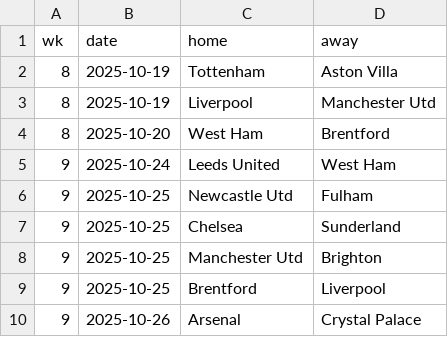
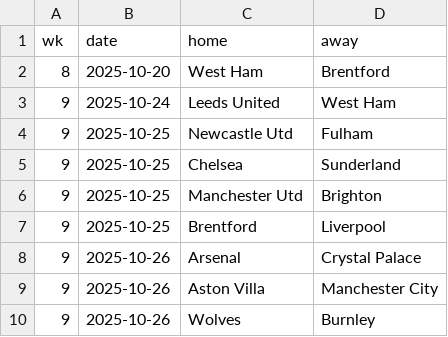
Before and after one commit to Bustami/fpl_team_strength_data, a CSV file: pl_pending_games.csv, drawn as a sheet; only a part is shown; the shorter side is filled out with more unchanged rows.

```diff
--- a/pl_pending_games.csv
+++ b/pl_pending_games.csv
@@ -1,4 +1,2 @@
 wk,date,home,away
-8,2025-10-19,Tottenham,Aston Villa
-8,2025-10-19,Liverpool,Manchester Utd
 8,2025-10-20,West Ham,Brentford
```
Also changed, not shown: pl_team_performance_raw_data.csv.
